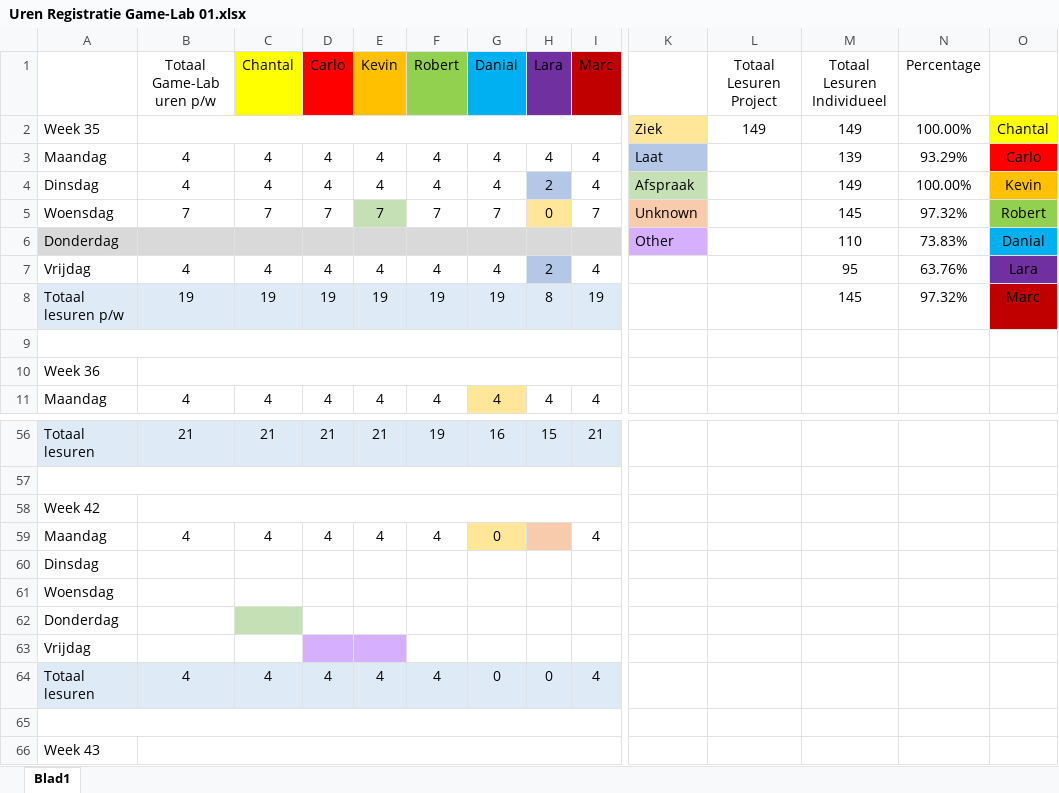
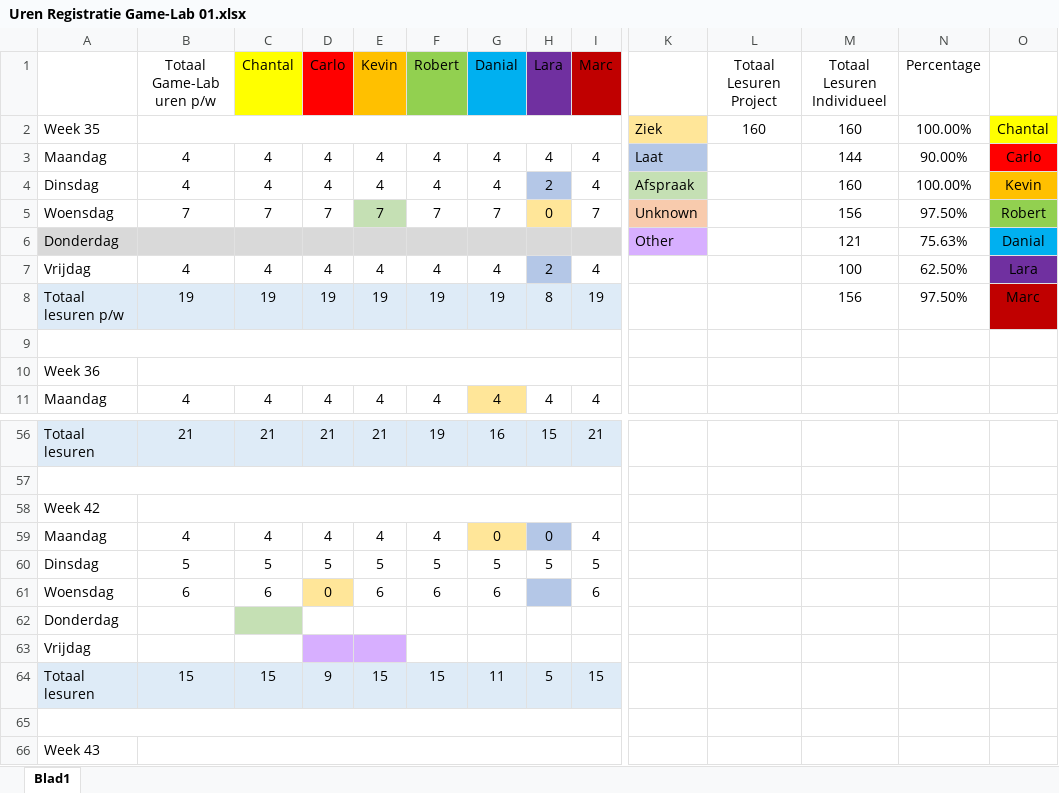
Before and after one commit to DanialVEVO/Gamelab1, an Excel workbook: Uren Registratie Game-Lab 01.xlsx, sheet Blad1, drawn as a sheet; only a part is shown, gaps mark what is left out; values as stored, in another font and other column widths than the file's, no borders; removed rows and columns are numbered as before the commit, all else as after; rows hold the shown columns only; the diff names each change by its address in the sheet, - before the commit and + after, or states it on an @@ line.

Commit message:
Uren Reg update

```diff
--- a/Uren Registratie Game-Lab 01.xlsx (sheet Blad1)
+++ b/Uren Registratie Game-Lab 01.xlsx (sheet Blad1)
-L2 (Totaal Lesuren Project): 149
+L2 (Totaal Lesuren Project): 160
-M2 (Totaal Lesuren Individueel): 149
+M2 (Totaal Lesuren Individueel): 160
-M3 (Totaal Lesuren Individueel): 139
+M3 (Totaal Lesuren Individueel): 144
-N3 (Percentage): 93.29%
+N3 (Percentage): 90.00%
-M4 (Totaal Lesuren Individueel): 149
+M4 (Totaal Lesuren Individueel): 160
-M5 (Totaal Lesuren Individueel): 145
+M5 (Totaal Lesuren Individueel): 156
-N5 (Percentage): 97.32%
+N5 (Percentage): 97.50%
-M6 (Totaal Lesuren Individueel): 110
+M6 (Totaal Lesuren Individueel): 121
-N6 (Percentage): 73.83%
+N6 (Percentage): 75.63%
-M7 (Totaal Lesuren Individueel): 95
+M7 (Totaal Lesuren Individueel): 100
-N7 (Percentage): 63.76%
+N7 (Percentage): 62.50%
-M8 (Totaal Lesuren Individueel): 145
+M8 (Totaal Lesuren Individueel): 156
-N8 (Percentage): 97.32%
+N8 (Percentage): 97.50%
-H59 (Lara): (empty)
+H59 (Lara): 0
-H59 fill: #F8CBAD
+H59 fill: #B4C7E7
-row 60: Dinsdag
-row 61: Woensdag
+row 60: Dinsdag | 5 | 5 | 5 | 5 | 5 | 5 | 5 | 5
+row 61: Woensdag | 6 | 6 | 0 | 6 | 6 | 6 |  | 6
-row 64: Totaal lesuren | 4 | 4 | 4 | 4 | 4 | 0 | 0 | 4
+row 64: Totaal lesuren | 15 | 15 | 9 | 15 | 15 | 11 | 5 | 15
```
